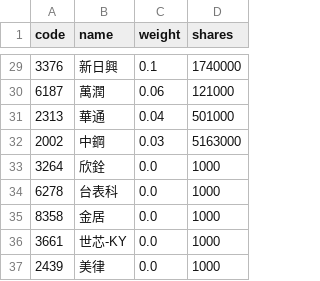
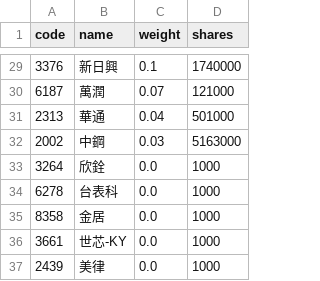
Before and after one commit to eceeff/etf_bot_for00981a, a CSV file: 00981a_holdings.csv, drawn as a sheet; only a part is shown, gaps mark what is left out; the diff covers the shown part only.

```diff
--- a/00981a_holdings.csv
+++ b/00981a_holdings.csv
@@ -29,3 +29,3 @@ code,name,weight,shares
 3376,新日興,0.1,1740000
-6187,萬潤,0.06,121000
+6187,萬潤,0.07,121000
 2313,華通,0.04,501000
```
Also changed, not shown: 4 added rows, 4 removed rows and 23 edited cells elsewhere in this file.
